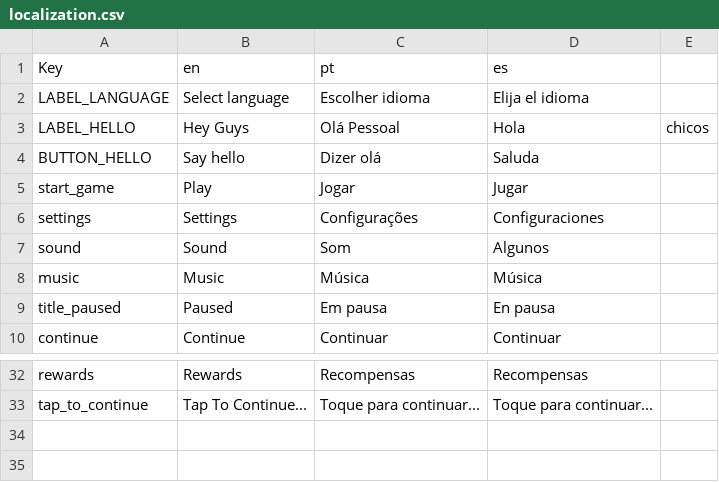
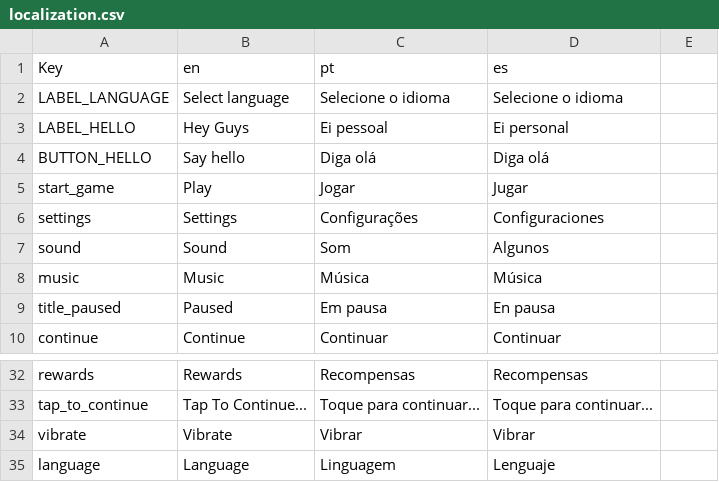
Before and after one commit to shahzaibjamal/Matcher-3D-Public, a CSV file: Assets/Editor/localization.csv, drawn as a sheet; only a part is shown, gaps mark what is left out.

```diff
--- a/Assets/Editor/localization.csv
+++ b/Assets/Editor/localization.csv
@@ -1,5 +1,5 @@
 Key,en,pt,es
-LABEL_LANGUAGE,Select language,Escolher idioma,Elija el idioma
-LABEL_HELLO,Hey Guys,Olá Pessoal,Hola, chicos
-BUTTON_HELLO,Say hello,Dizer olá,Saluda
+LABEL_LANGUAGE,Select language,Selecione o idioma,Selecione o idioma
+LABEL_HELLO,Hey Guys,Ei pessoal,Ei personal
+BUTTON_HELLO,Say hello,Diga olá,Diga olá
 start_game,Play,Jogar,Jugar
@@ -33 +33,3 @@ rewards,Rewards,Recompensas,Recompensas
 tap_to_continue,Tap To Continue...,Toque para continuar...,Toque para continuar...
+vibrate,Vibrate,Vibrar,Vibrar
+language,Language,Linguagem,Lenguaje
```
Also changed, not shown: 52 other files.
